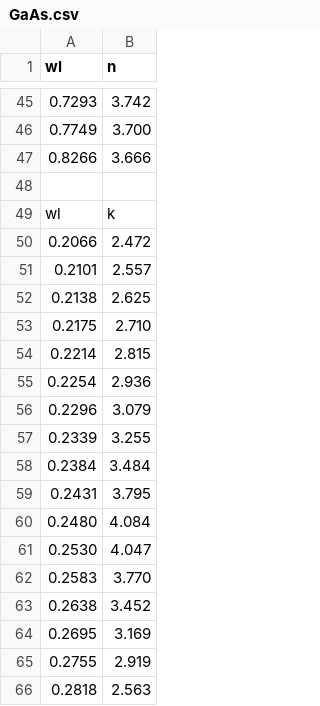
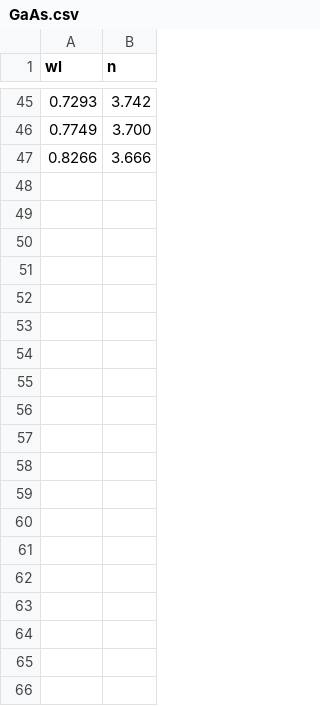
Before and after one commit to olechkakulic/Lab-calculator, a CSV file: DataFiles/GaAs.csv, drawn as a sheet; only a part is shown, gaps mark what is left out; the diff covers the shown part only; the diff names each change by its address in the sheet, - before the commit and + after, or states it on an @@ line.

```diff
--- a/DataFiles/GaAs.csv
+++ b/DataFiles/GaAs.csv
-row 48: (empty)
-row 49: wl | k
-row 50: 0.2066 | 2.472
-row 51: 0.2101 | 2.557
-row 52: 0.2138 | 2.625
-row 53: 0.2175 | 2.710
-row 54: 0.2214 | 2.815
-row 55: 0.2254 | 2.936
-row 56: 0.2296 | 3.079
-row 57: 0.2339 | 3.255
-row 58: 0.2384 | 3.484
-row 59: 0.2431 | 3.795
-row 60: 0.2480 | 4.084
-row 61: 0.2530 | 4.047
-row 62: 0.2583 | 3.770
-row 63: 0.2638 | 3.452
-row 64: 0.2695 | 3.169
-row 65: 0.2755 | 2.919
-row 66: 0.2818 | 2.563
```
Also changed, not shown: 29 removed rows elsewhere in this file, DataFiles/WS2.csv, 5 other files.
